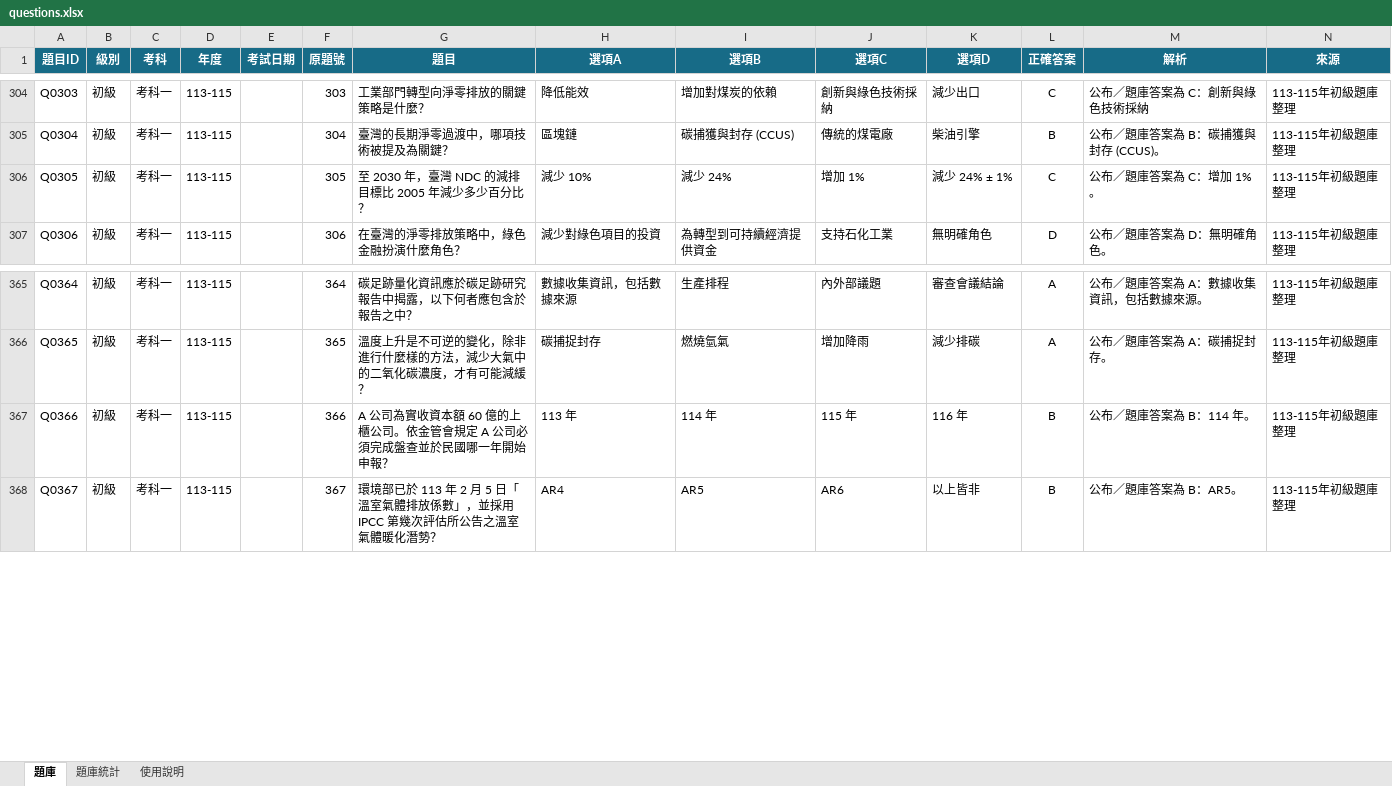
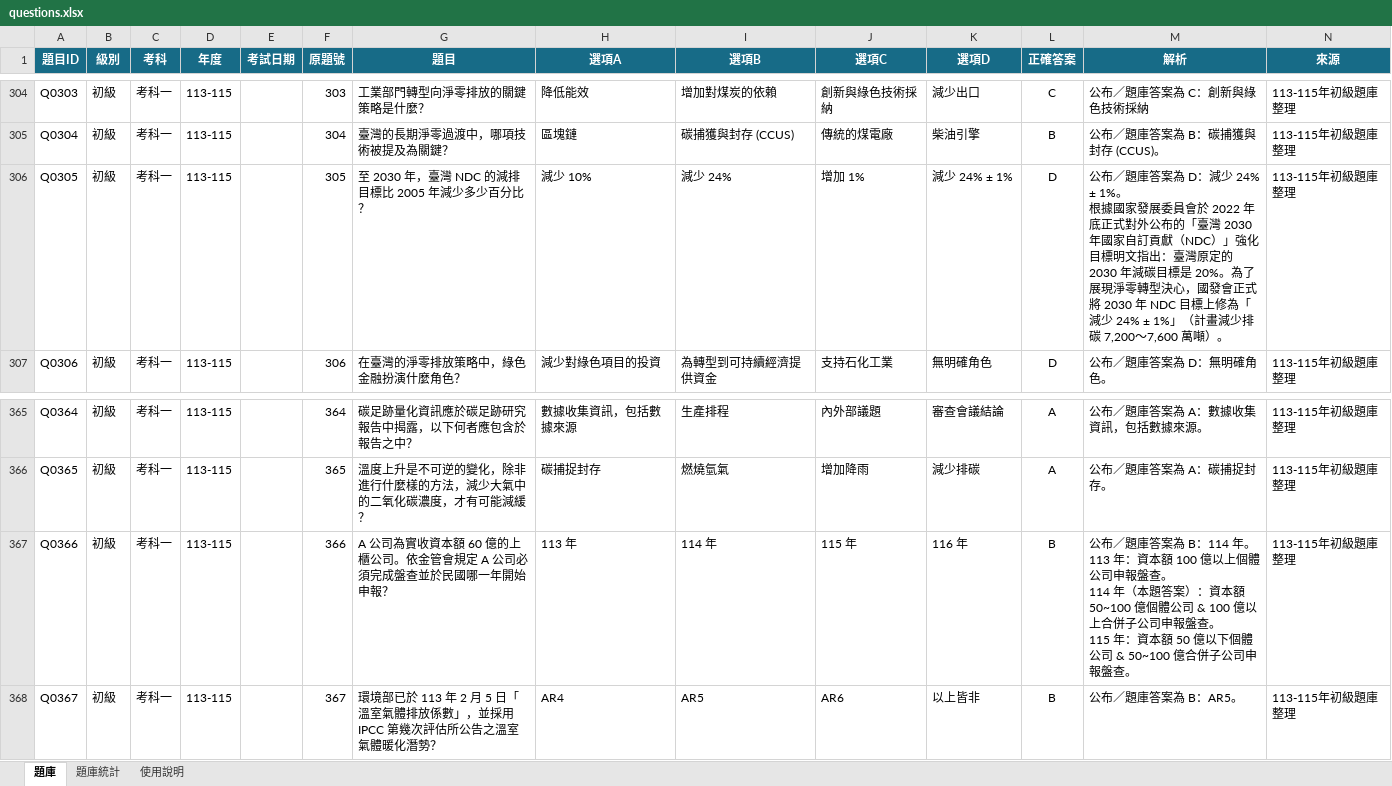
Before and after one commit to 3311231021/practice, an Excel workbook: questions.xlsx, sheet 題庫, drawn as a sheet; only a part is shown, gaps mark what is left out; values as stored, in another font and other column widths than the file's, no borders; table styles not drawn; ↵ is a line break in a cell; the diff names each change by its address in the sheet, - before the commit and + after, or states it on an @@ line.

Commit message:
Add files via upload

```diff
--- a/questions.xlsx (sheet 題庫)
+++ b/questions.xlsx (sheet 題庫)
-L306 (正確答案): C
+L306 (正確答案): D
-M306 (解析): …答案為 C：增加 1%。
+M306 (解析): …答案為 D：減少 24% ± 1%。 ↵ 根據國家發展委員會於 2022 年底正式對外公布的「臺灣 2030 年國家自訂貢獻（NDC）」強化目標明文指出：臺灣原定的 2030 年減碳目標是 20%。為了展現淨零轉型決心，國發會正式將 2030 年 NDC 目標上修為「減少 24% ± 1%」（計畫減少排碳 7,200～7,600 萬噸）。
-M367 (解析): …：114 年。
+M367 (解析): …：114 年。 ↵ 113 年：資本額 100 億以上個體公司申報盤查。 ↵ 114 年（本題答案）：資本額 50~100 億個體公司 & 100 億以上合併子公司申報盤查。 ↵ 115 年：資本額 50 億以下個體公司 & 50~100 億合併子公司申報盤查。
```
